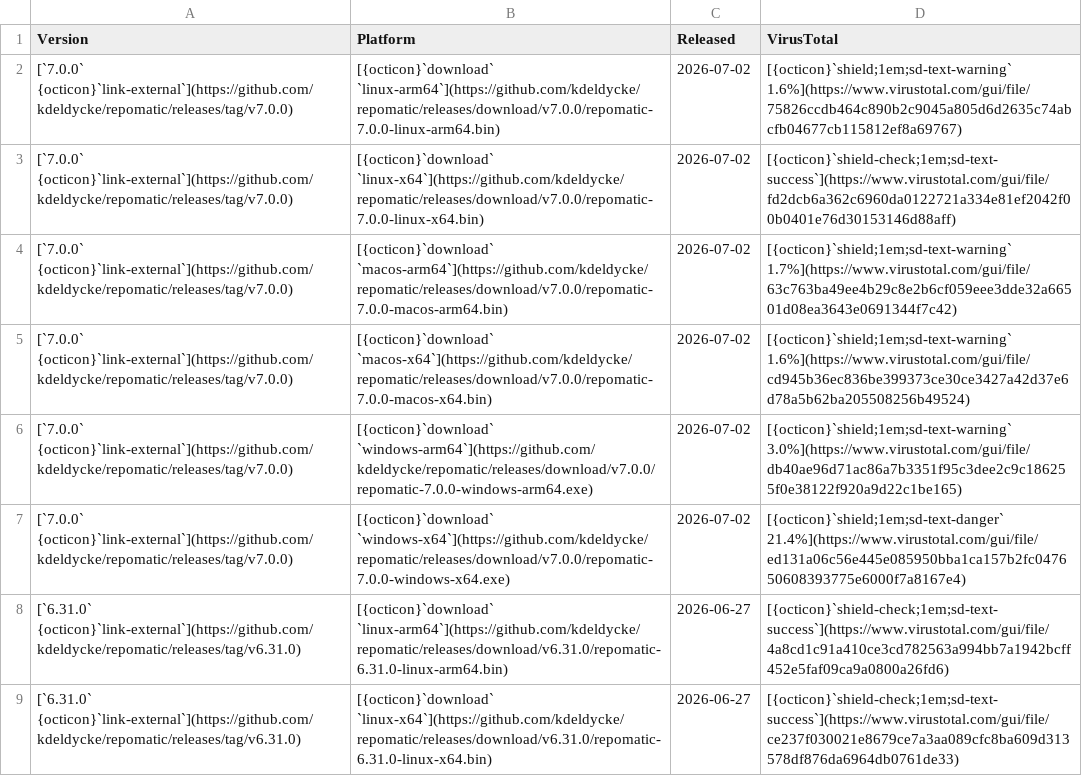
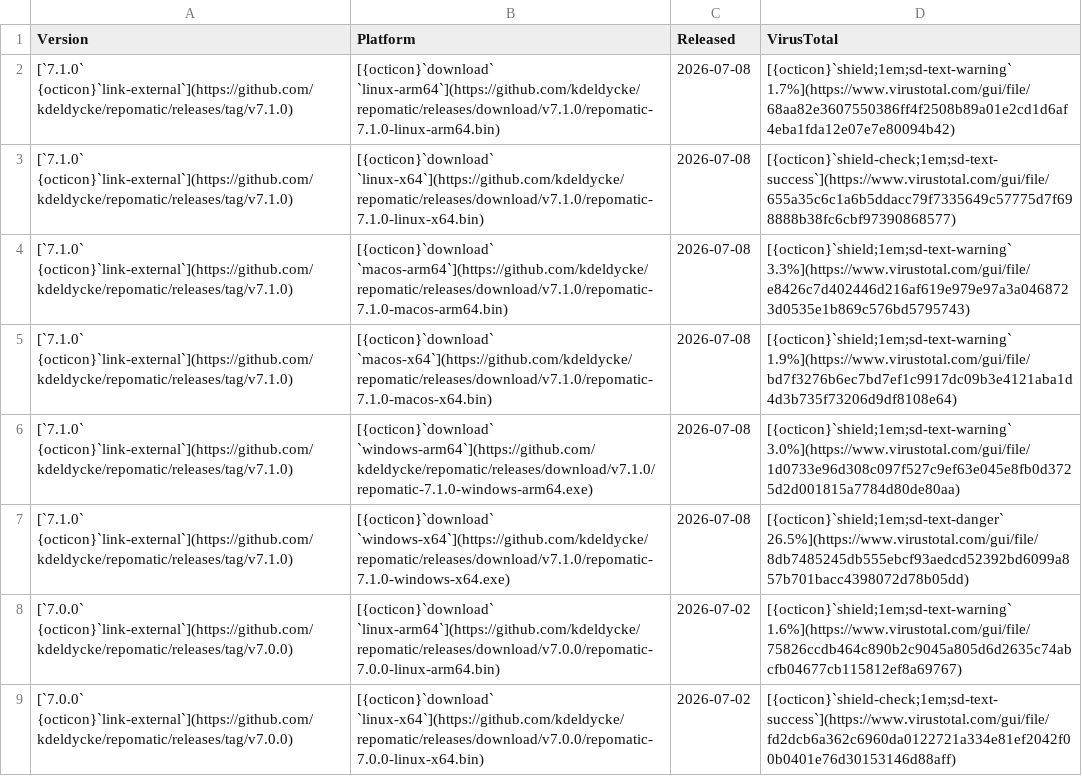
Before and after one commit to kdeldycke/repomatic, a CSV file: docs/assets/binaries.csv, drawn as a sheet; only a part is shown; the shorter side is filled out with more unchanged rows.

```diff
--- a/docs/assets/binaries.csv
+++ b/docs/assets/binaries.csv
@@ -1,2 +1,8 @@
 Version,Platform,Released,VirusTotal
+[`7.1.0` {octicon}`link-external`](https://github.com/kdeldycke/repomatic/releases/tag/v7.1.0),[{octicon}`download` `linux-arm64`](https://github.com/kdeldycke/repomatic/releases/download/v7.1.0/repomatic-7.1.0-linux-arm64.bin),2026-07-08,[{octicon}`shield;1em;sd-text-warning` 1.7%](https://www.virustotal.com/gui/file/68aa82e3607550386ff4f2508b89a01e2cd1d6af4eba1fda12e07e7e80094b42)
+[`7.1.0` {octicon}`link-external`](https://github.com/kdeldycke/repomatic/releases/tag/v7.1.0),[{octicon}`download` `linux-x64`](https://github.com/kdeldycke/repomatic/releases/download/v7.1.0/repomatic-7.1.0-linux-x64.bin),2026-07-08,[{octicon}`shield-check;1em;sd-text-success`](https://www.virustotal.com/gui/file/655a35c6c1a6b5ddacc79f7335649c57775d7f698888b38fc6cbf97390868577)
+[`7.1.0` {octicon}`link-external`](https://github.com/kdeldycke/repomatic/releases/tag/v7.1.0),[{octicon}`download` `macos-arm64`](https://github.com/kdeldycke/repomatic/releases/download/v7.1.0/repomatic-7.1.0-macos-arm64.bin),2026-07-08,[{octicon}`shield;1em;sd-text-warning` 3.3%](https://www.virustotal.com/gui/file/e8426c7d402446d216af619e979e97a3a0468723d0535e1b869c576bd5795743)
+[`7.1.0` {octicon}`link-external`](https://github.com/kdeldycke/repomatic/releases/tag/v7.1.0),[{octicon}`download` `macos-x64`](https://github.com/kdeldycke/repomatic/releases/download/v7.1.0/repomatic-7.1.0-macos-x64.bin),2026-07-08,[{octicon}`shield;1em;sd-text-warning` 1.9%](https://www.virustotal.com/gui/file/bd7f3276b6ec7bd7ef1c9917dc09b3e4121aba1d4d3b735f73206d9df8108e64)
+[`7.1.0` {octicon}`link-external`](https://github.com/kdeldycke/repomatic/releases/tag/v7.1.0),[{octicon}`download` `windows-arm64`](https://github.com/kdeldycke/repomatic/releases/download/v7.1.0/repomatic-7.1.0-windows-arm64.exe),2026-07-08,[{octicon}`shield;1em;sd-text-warning` 3.0%](https://www.virustotal.com/gui/file/1d0733e96d308c097f527c9ef63e045e8fb0d3725d2d001815a7784d80de80aa)
+[`7.1.0` {octicon}`link-external`](https://github.com/kdeldycke/repomatic/releases/tag/v7.1.0),[{octicon}`download` `windows-x64`](https://github.com/kdeldycke/repomatic/releases/download/v7.1.0/repomatic-7.1.0-windows-x64.exe),2026-07-08,[{octicon}`shield;1em;sd-text-danger` 26.5%](https://www.virustotal.com/gui/file/8db7485245db555ebcf93aedcd52392bd6099a857b701bacc4398072d78b05dd)
 [`7.0.0` {octicon}`link-external`](https://github.com/kdeldycke/repomatic/releases/tag/v7.0.0),[{octicon}`download` `linux-arm64`](https://github.com/kdeldycke/repomatic/releases/download/v7.0.0/repomatic-7.0.0-linux-arm64.bin),2026-07-02,[{octicon}`shield;1em;sd-text-warning` 1.6%](https://www.virustotal.com/gui/file/75826ccdb464c890b2c9045a805d6d2635c74abcfb04677cb115812ef8a69767)
```
Also changed, not shown: 2 other files.
